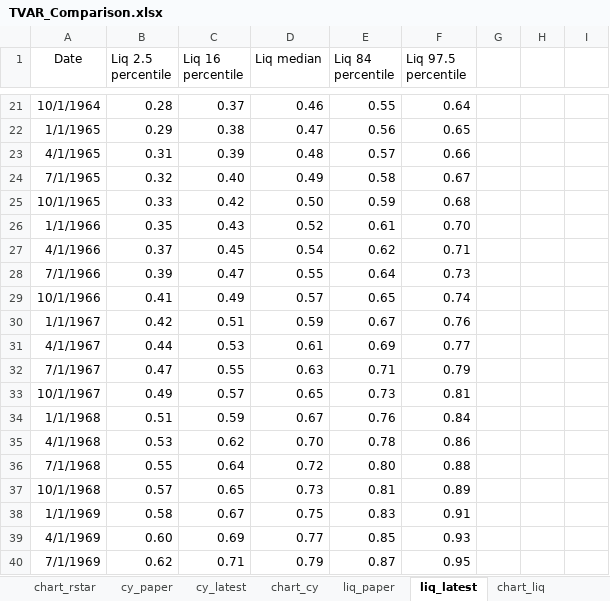
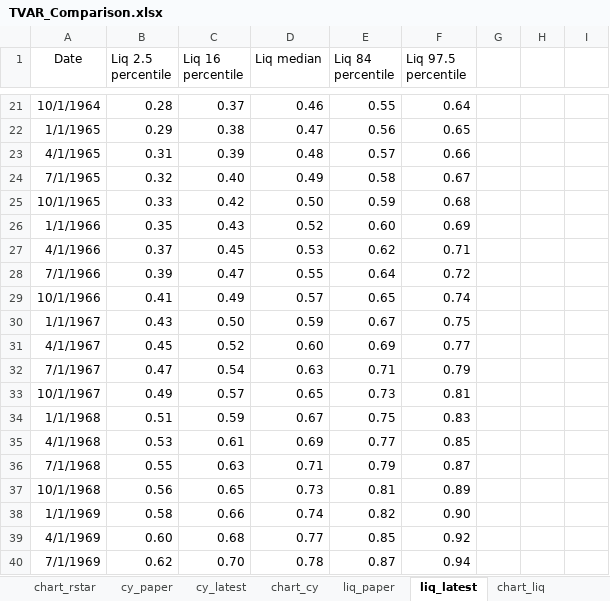
Before and after one commit to rmmomin/rstarBrookings2017, an Excel workbook: update/TVAR_Comparison.xlsx, sheet liq_latest, drawn as a sheet; only a part is shown, gaps mark what is left out; values as stored, in another font and other column widths than the file's, no borders; the diff covers the shown part only; the diff names each change by its address in the sheet, - before the commit and + after, or states it on an @@ line.

```diff
--- a/update/TVAR_Comparison.xlsx (sheet liq_latest)
+++ b/update/TVAR_Comparison.xlsx (sheet liq_latest)
-E26 (Liq 84 percentile): 0.61
+E26 (Liq 84 percentile): 0.60
-F26 (Liq 97.5 percentile): 0.70
+F26 (Liq 97.5 percentile): 0.69
-D27 (Liq median): 0.54
+D27 (Liq median): 0.53
-F28 (Liq 97.5 percentile): 0.73
+F28 (Liq 97.5 percentile): 0.72
-B30 (Liq 2.5 percentile): 0.42
+B30 (Liq 2.5 percentile): 0.43
-C30 (Liq 16 percentile): 0.51
+C30 (Liq 16 percentile): 0.50
-F30 (Liq 97.5 percentile): 0.76
+F30 (Liq 97.5 percentile): 0.75
-B31 (Liq 2.5 percentile): 0.44
+B31 (Liq 2.5 percentile): 0.45
-C31 (Liq 16 percentile): 0.53
+C31 (Liq 16 percentile): 0.52
-D31 (Liq median): 0.61
+D31 (Liq median): 0.60
-C32 (Liq 16 percentile): 0.55
+C32 (Liq 16 percentile): 0.54
-E34 (Liq 84 percentile): 0.76
+E34 (Liq 84 percentile): 0.75
-F34 (Liq 97.5 percentile): 0.84
+F34 (Liq 97.5 percentile): 0.83
-C35 (Liq 16 percentile): 0.62
+C35 (Liq 16 percentile): 0.61
-D35 (Liq median): 0.70
+D35 (Liq median): 0.69
-E35 (Liq 84 percentile): 0.78
+E35 (Liq 84 percentile): 0.77
-F35 (Liq 97.5 percentile): 0.86
+F35 (Liq 97.5 percentile): 0.85
-C36 (Liq 16 percentile): 0.64
+C36 (Liq 16 percentile): 0.63
-D36 (Liq median): 0.72
+D36 (Liq median): 0.71
-E36 (Liq 84 percentile): 0.80
+E36 (Liq 84 percentile): 0.79
-F36 (Liq 97.5 percentile): 0.88
+F36 (Liq 97.5 percentile): 0.87
-B37 (Liq 2.5 percentile): 0.57
+B37 (Liq 2.5 percentile): 0.56
-C38 (Liq 16 percentile): 0.67
+C38 (Liq 16 percentile): 0.66
-D38 (Liq median): 0.75
+D38 (Liq median): 0.74
-E38 (Liq 84 percentile): 0.83
+E38 (Liq 84 percentile): 0.82
-F38 (Liq 97.5 percentile): 0.91
+F38 (Liq 97.5 percentile): 0.90
-C39 (Liq 16 percentile): 0.69
+C39 (Liq 16 percentile): 0.68
-F39 (Liq 97.5 percentile): 0.93
+F39 (Liq 97.5 percentile): 0.92
-C40 (Liq 16 percentile): 0.71
+C40 (Liq 16 percentile): 0.70
-D40 (Liq median): 0.79
+D40 (Liq median): 0.78
-F40 (Liq 97.5 percentile): 0.95
+F40 (Liq 97.5 percentile): 0.94
```
Also changed, not shown: 1 added row and 463 edited cells elsewhere in this sheet, sheet rstar_latest, sheet cy_latest, sheet safe_latest, charts or pictures, update/TVAR_Rstar_Vintages.xlsx.
